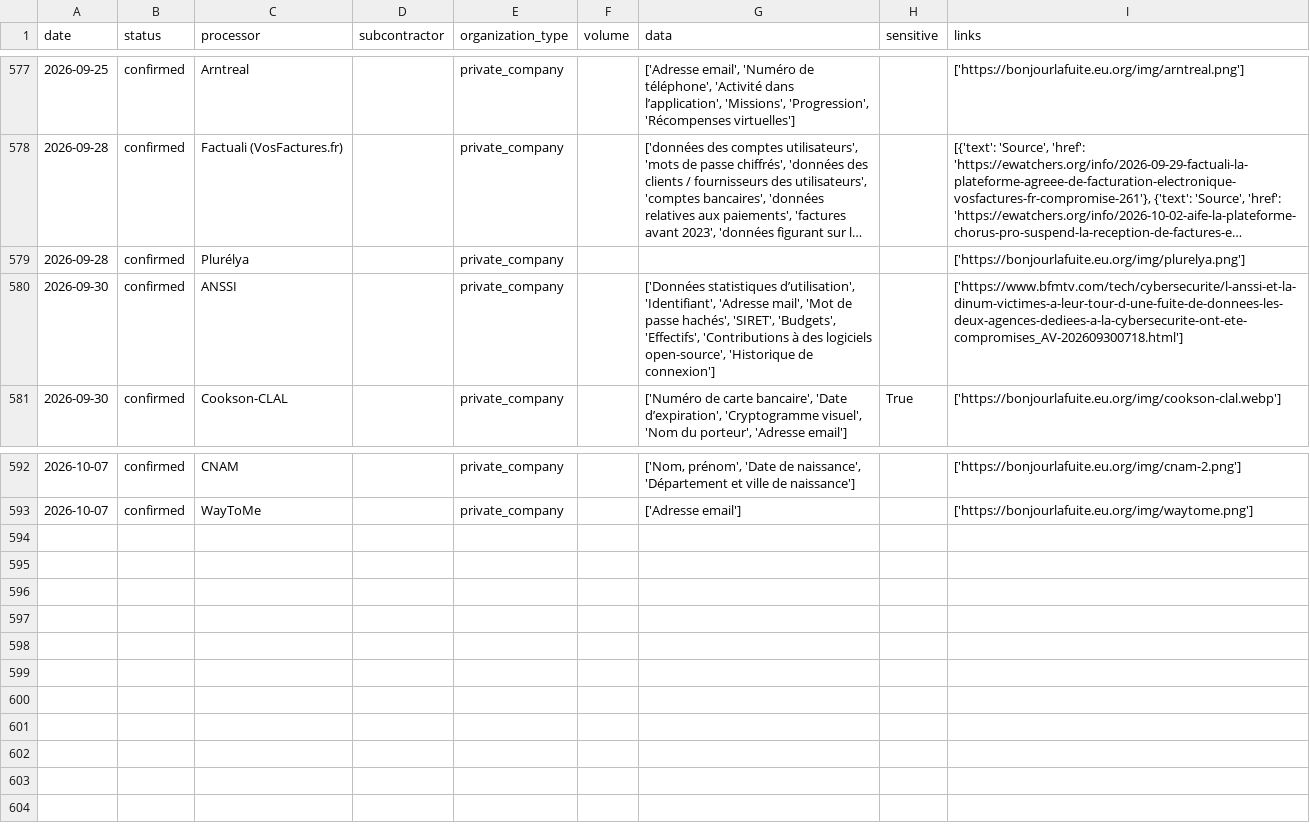
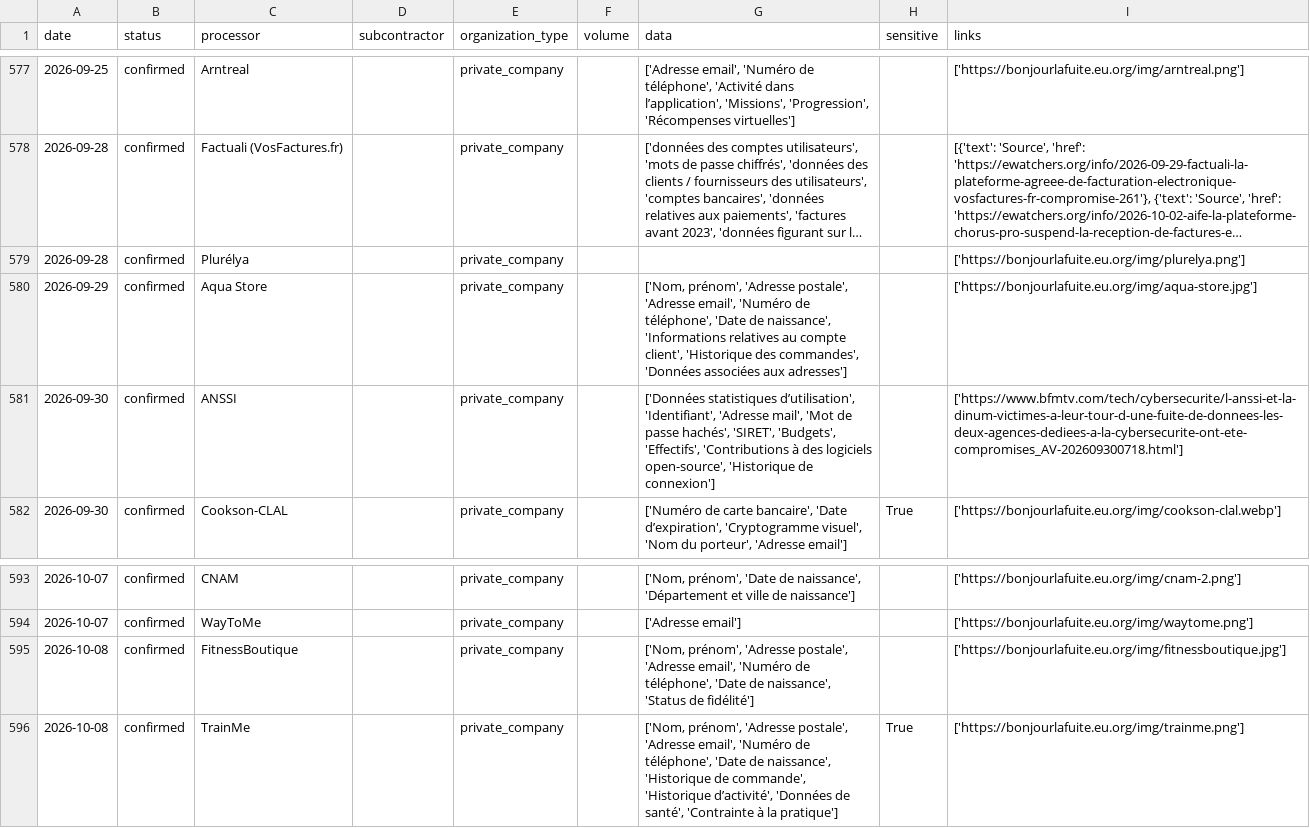
Before and after one commit to mycodedoesnotcompile2/bonjourlafuite-csv, a CSV file: bonjourlafuite_eu_org.csv, drawn as a sheet; only a part is shown, gaps mark what is left out; long unchanged cells end in ….

```diff
--- a/bonjourlafuite_eu_org.csv
+++ b/bonjourlafuite_eu_org.csv
@@ -579,2 +579,3 @@
 "2026-09-28";"confirmed";"Plurélya";"";"private_company";"";"";"";"['https://bonjourlafuite.eu.org/img/plurelya.png']"
+"2026-09-29";"confirmed";"Aqua Store";"";"private_company";"";"['Nom, prénom', 'Adresse postale', 'Adresse email', 'Numéro de téléphone', 'Date de naissance', 'Informations relatives au compte client', 'Historique des commandes', 'Données associées aux adresses']";"";"['https://bonjourlafuite.eu.org/img/aqua-store.jpg']"
 "2026-09-30";"confirmed";"ANSSI";"";"private_company";"";"['Données statistiques d’utilisation', 'Identifiant', 'Adresse mail', 'Mot de passe hachés', 'SIRET', 'Budgets', 'Effectifs', 'Contributions à des logiciels open-source', 'Historique de connexion']";"";"['https://www.bfmtv.com/tech/cybersecurite/l-anssi-et-la-dinum-victimes-a-leur-tour-d-une-fuite-de-donnees-les-deux-agences-dediees-a-la-cybersecurite-ont-ete-compromises_AV-202609300718.html']"
@@ -593 +594,3 @@
 "2026-10-07";"confirmed";"WayToMe";"";"private_company";"";"['Adresse email']";"";"['https://bonjourlafuite.eu.org/img/waytome.png']"
+"2026-10-08";"confirmed";"FitnessBoutique";"";"private_company";"";"['Nom, prénom', 'Adresse postale', 'Adresse email', 'Numéro de téléphone', 'Date de naissance', 'Status de fidélité']";"";"['https://bonjourlafuite.eu.org/img/fitnessboutique.jpg']"
+"2026-10-08";"confirmed";"TrainMe";"";"private_company";"";"['Nom, prénom', 'Adresse postale', 'Adresse email', 'Numéro de téléphone', 'Date de naissance', 'Historique de commande', 'Historique d’activité', 'Données de santé', 'Contrainte à la pratique']";"True";"['https://bonjourlafuite.eu.org/img/trainme.png']"
```
